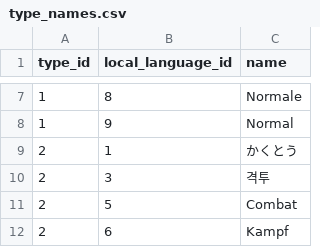
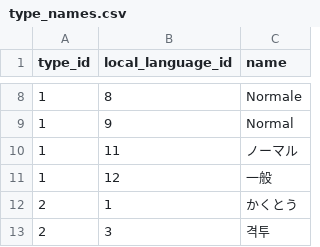
Before and after one commit to Parnassius/cerbottana, a CSV file: data/veekun/type_names.csv, drawn as a sheet; only a part is shown, gaps mark what is left out; the shorter side is filled out with more unchanged rows; the diff covers the shown part only; the diff names each change by its address in the sheet, - before the commit and + after, or states it on an @@ line.

```diff
--- a/data/veekun/type_names.csv
+++ b/data/veekun/type_names.csv
+row 10: 1 | 11 | ノーマル
+row 11: 1 | 12 | 一般
```
Also changed, not shown: 52 added rows elsewhere in this file, data/veekun/characteristic_text.csv, data/veekun/nature_names.csv, 3 other files.
